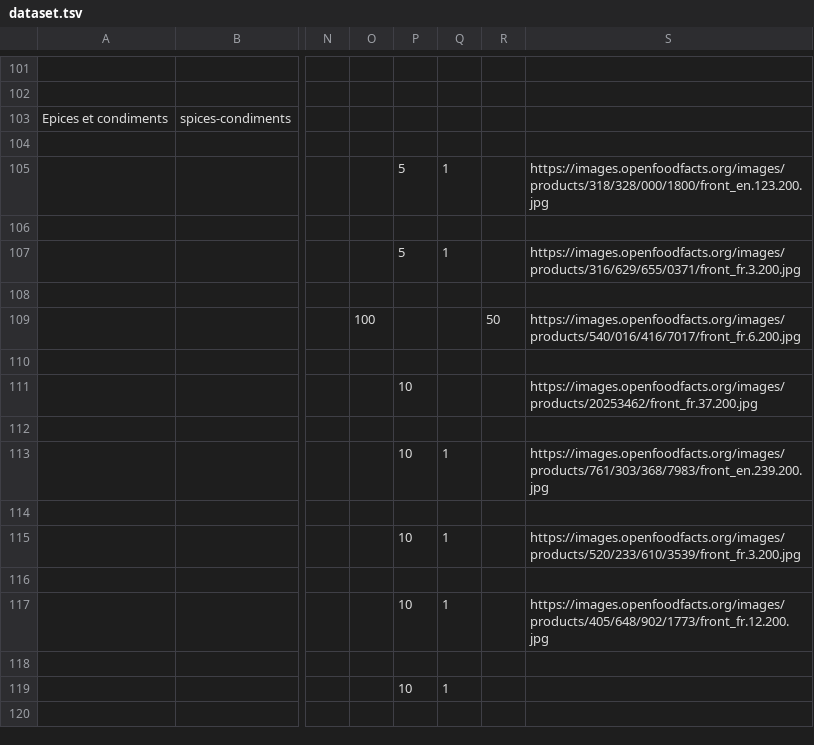
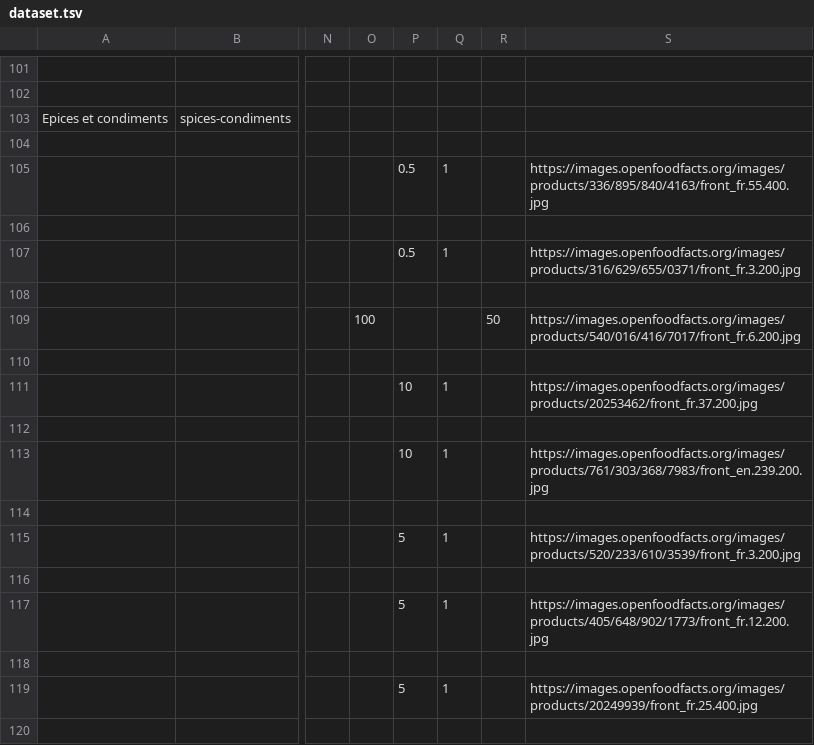
Before and after one commit to openfoodfacts/rate-my-recipe, a TSV file: dataset.tsv, drawn as a sheet; only a part is shown, gaps mark what is left out; the diff covers the shown part only; the diff names each change by its address in the sheet, - before the commit and + after, or states it on an @@ line.

Commit message:
fix: also display quantity in grams, new ingredient images (#48)
* fix: add general category for nutriscore, publish only when nutriscore is computed

* hide buttons

* added missing images and peanut butter

* support 0.5g for pinch of salt

* display quantity in grams

* fix build

* Update components/IngredientSelector/Navigator.tsx

Co-authored-by: Alexandre Fauquette <45398769+alexfauquette@users.noreply.github.com>

* Update components/IngredientSelector/IngredientCardSingleView.tsx

Co-authored-by: Alexandre Fauquette <45398769+alexfauquette@users.noreply.github.com>

* Update components/IngredientSelector/IngredientCardSingleView.tsx

Co-authored-by: Alexandre Fauquette <45398769+alexfauquette@users.noreply.github.com>

* rename variable

---------

Co-authored-by: Alexandre Fauquette <45398769+alexfauquette@users.noreply.github.com>

```diff
--- a/dataset.tsv
+++ b/dataset.tsv
-P105: 5
+P105: 0.5
-S105: https://images.openfoodfacts.org/images/products/318/328/000/1800/front_en.123.200.jpg
+S105: https://images.openfoodfacts.org/images/products/336/895/840/4163/front_fr.55.400.jpg
-P107: 5
+P107: 0.5
-Q111: (empty)
+Q111: 1
-P115: 10
+P115: 5
-P117: 10
+P117: 5
-P119: 10
+P119: 5
-S119: (empty)
+S119: https://images.openfoodfacts.org/images/products/20249939/front_fr.25.400.jpg
```
Also changed, not shown: 2 added rows, 1 removed row and 44 edited cells elsewhere in this file, 8 other files.
